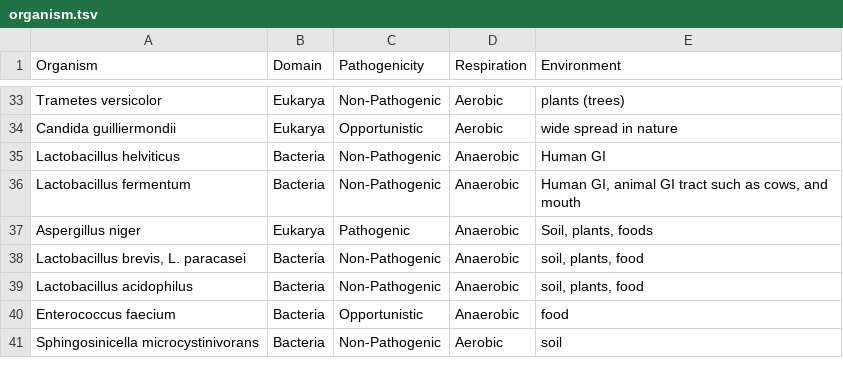
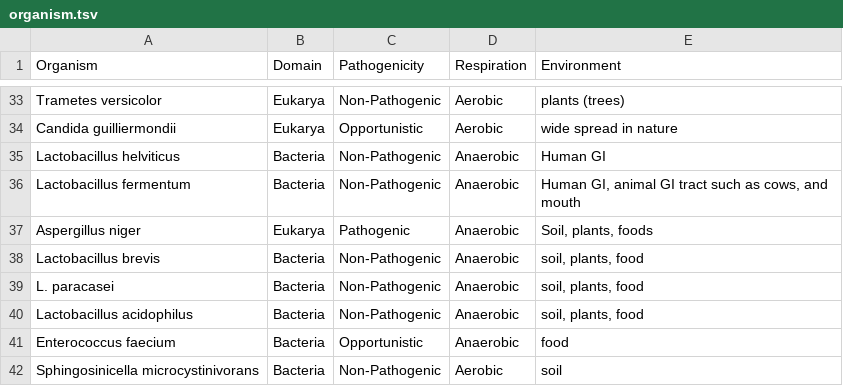
Before and after one commit to sophiabevans/mycotoxin-database, a TSV file: data/organism.tsv, drawn as a sheet; only a part is shown, gaps mark what is left out.

Commit message:
update to tsvs

```diff
--- a/data/organism.tsv
+++ b/data/organism.tsv
@@ -37,3 +37,4 @@ Lactobacillus fermentum	Bacteria	Non-Pathogenic	Anaerobic	Human GI, animal GI tr
 Aspergillus niger	Eukarya	Pathogenic	Anaerobic	Soil, plants, foods
-Lactobacillus brevis, L. paracasei	Bacteria	Non-Pathogenic	Anaerobic	soil, plants, food
+Lactobacillus brevis	Bacteria	Non-Pathogenic	Anaerobic	soil, plants, food
+ L. paracasei	Bacteria	Non-Pathogenic	Anaerobic	soil, plants, food
 Lactobacillus acidophilus	Bacteria	Non-Pathogenic	Anaerobic	soil, plants, food
```
